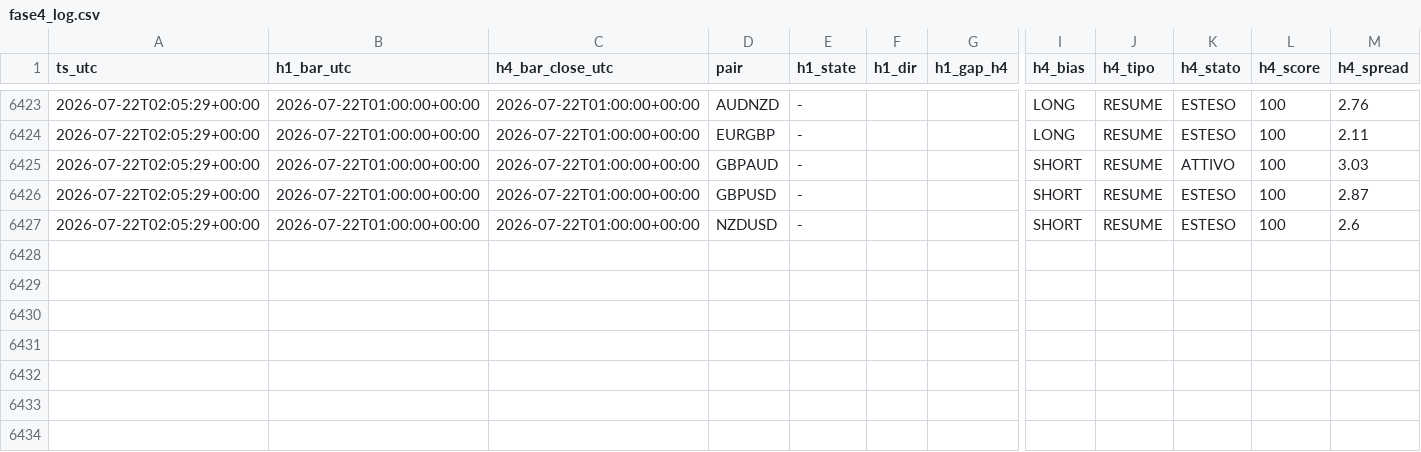
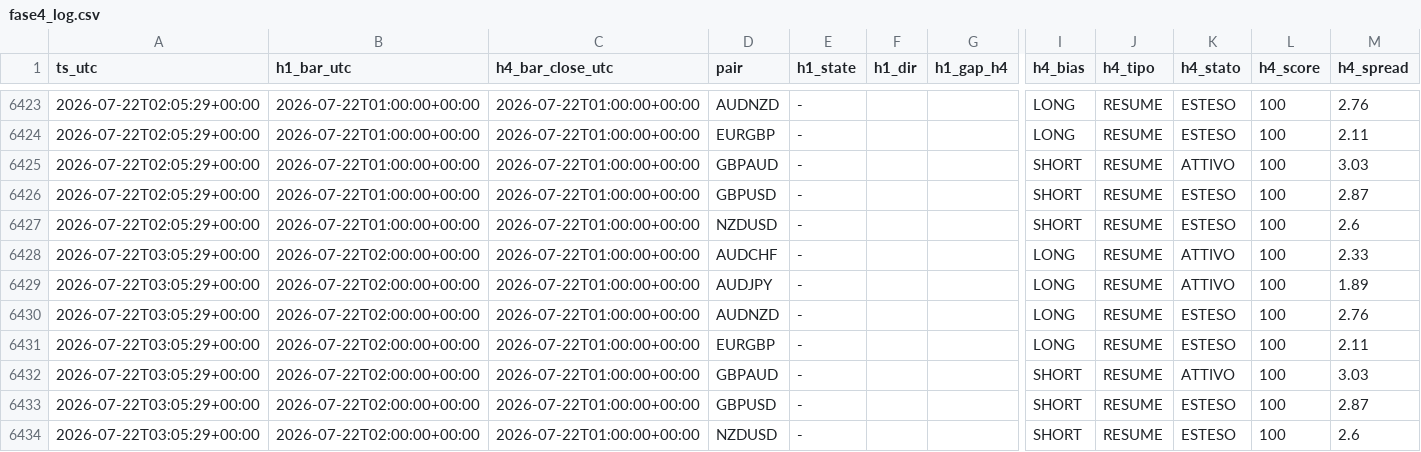
Before and after one commit to Philoleo2/fx-bias-radar-engine, a CSV file: reports/prerottura/fase4_log.csv, drawn as a sheet; only a part is shown, gaps mark what is left out; rows hold the shown columns only; the diff names each change by its address in the sheet, - before the commit and + after, or states it on an @@ line.

```diff
--- a/reports/prerottura/fase4_log.csv
+++ b/reports/prerottura/fase4_log.csv
+row 6428: 2026-07-22T03:05:29+00:00 | 2026-07-22T02:00:00+00:00 | 2026-07-22T01:00:00+00:00 | AUDCHF | - |  |  | LONG | RESUME | ATTIVO | 100 | 2.33
+row 6429: 2026-07-22T03:05:29+00:00 | 2026-07-22T02:00:00+00:00 | 2026-07-22T01:00:00+00:00 | AUDJPY | - |  |  | LONG | RESUME | ATTIVO | 100 | 1.89
+row 6430: 2026-07-22T03:05:29+00:00 | 2026-07-22T02:00:00+00:00 | 2026-07-22T01:00:00+00:00 | AUDNZD | - |  |  | LONG | RESUME | ESTESO | 100 | 2.76
+row 6431: 2026-07-22T03:05:29+00:00 | 2026-07-22T02:00:00+00:00 | 2026-07-22T01:00:00+00:00 | EURGBP | - |  |  | LONG | RESUME | ESTESO | 100 | 2.11
+row 6432: 2026-07-22T03:05:29+00:00 | 2026-07-22T02:00:00+00:00 | 2026-07-22T01:00:00+00:00 | GBPAUD | - |  |  | SHORT | RESUME | ATTIVO | 100 | 3.03
+row 6433: 2026-07-22T03:05:29+00:00 | 2026-07-22T02:00:00+00:00 | 2026-07-22T01:00:00+00:00 | GBPUSD | - |  |  | SHORT | RESUME | ESTESO | 100 | 2.87
+row 6434: 2026-07-22T03:05:29+00:00 | 2026-07-22T02:00:00+00:00 | 2026-07-22T01:00:00+00:00 | NZDUSD | - |  |  | SHORT | RESUME | ESTESO | 100 | 2.6
```
Also changed, not shown: 1 other file.
